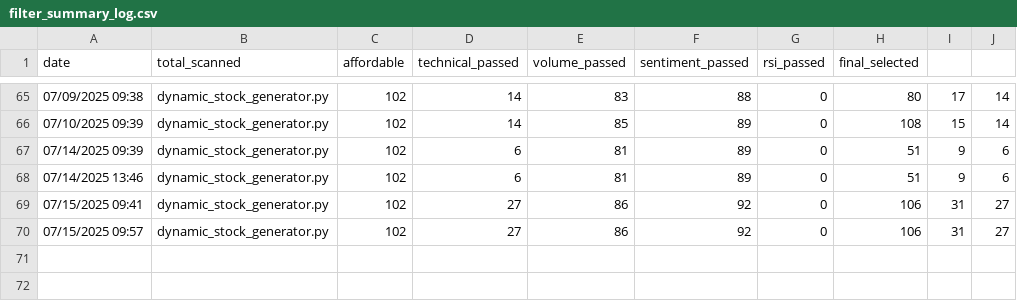
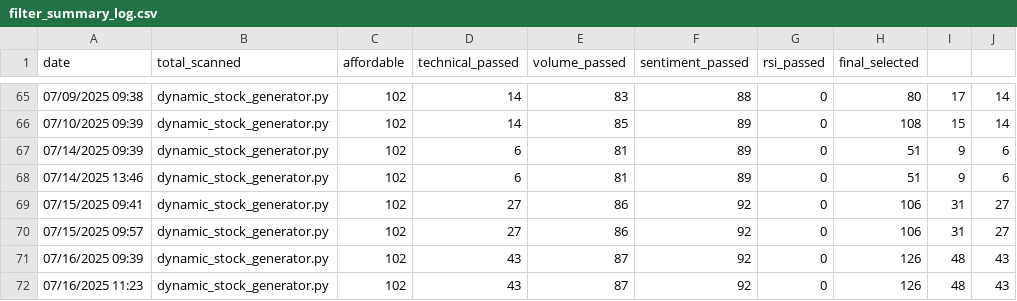
Before and after one commit to naveenstar3/Dhanbot_Trading, a CSV file: dhan_autotrader/filter_summary_log.csv, drawn as a sheet; only a part is shown, gaps mark what is left out; the diff names each change by its address in the sheet, - before the commit and + after, or states it on an @@ line.

```diff
--- a/dhan_autotrader/filter_summary_log.csv
+++ b/dhan_autotrader/filter_summary_log.csv
+row 71: 07/16/2025 09:39 | dynamic_stock_generator.py | 102 | 43 | 87 | 92 | 0 | 126 | 48 | 43
+row 72: 07/16/2025 11:23 | dynamic_stock_generator.py | 102 | 43 | 87 | 92 | 0 | 126 | 48 | 43
```
Also changed, not shown: dhan_autotrader/Today_Trade_Stocks.csv, dhan_autotrader/dynamic_stock_list.csv, 7 other files.
